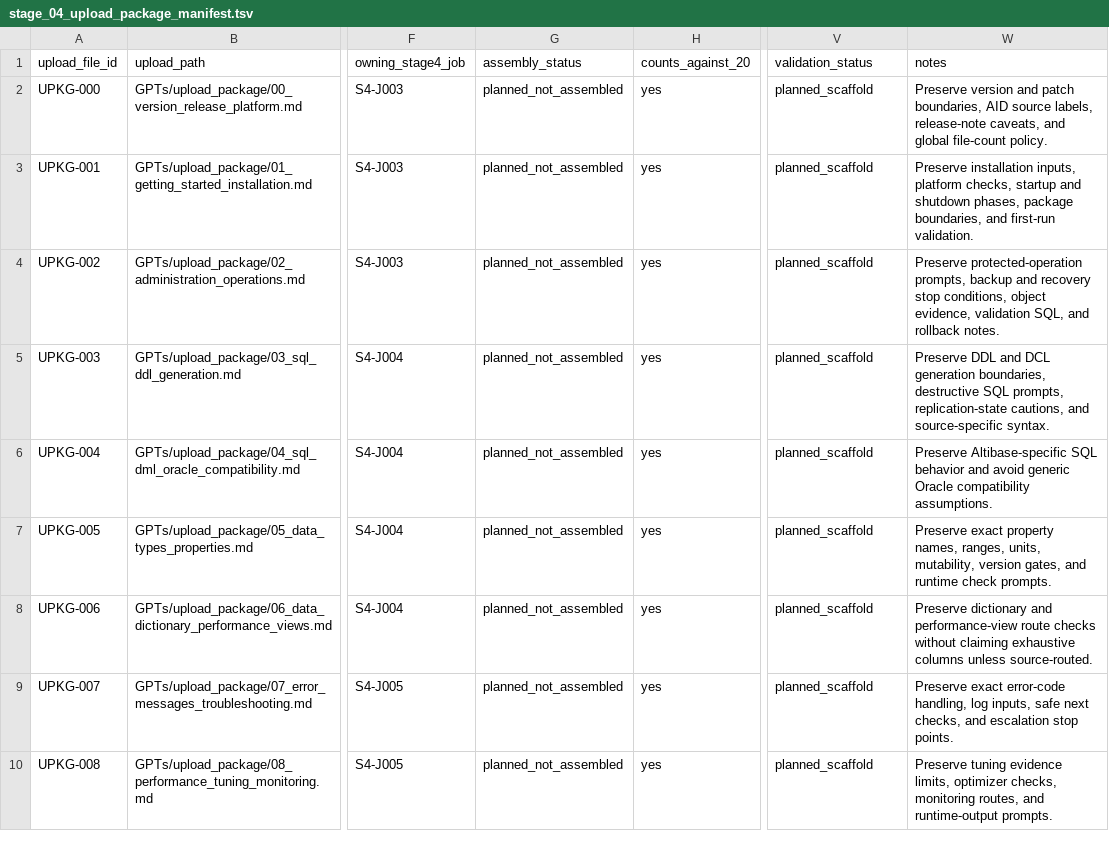
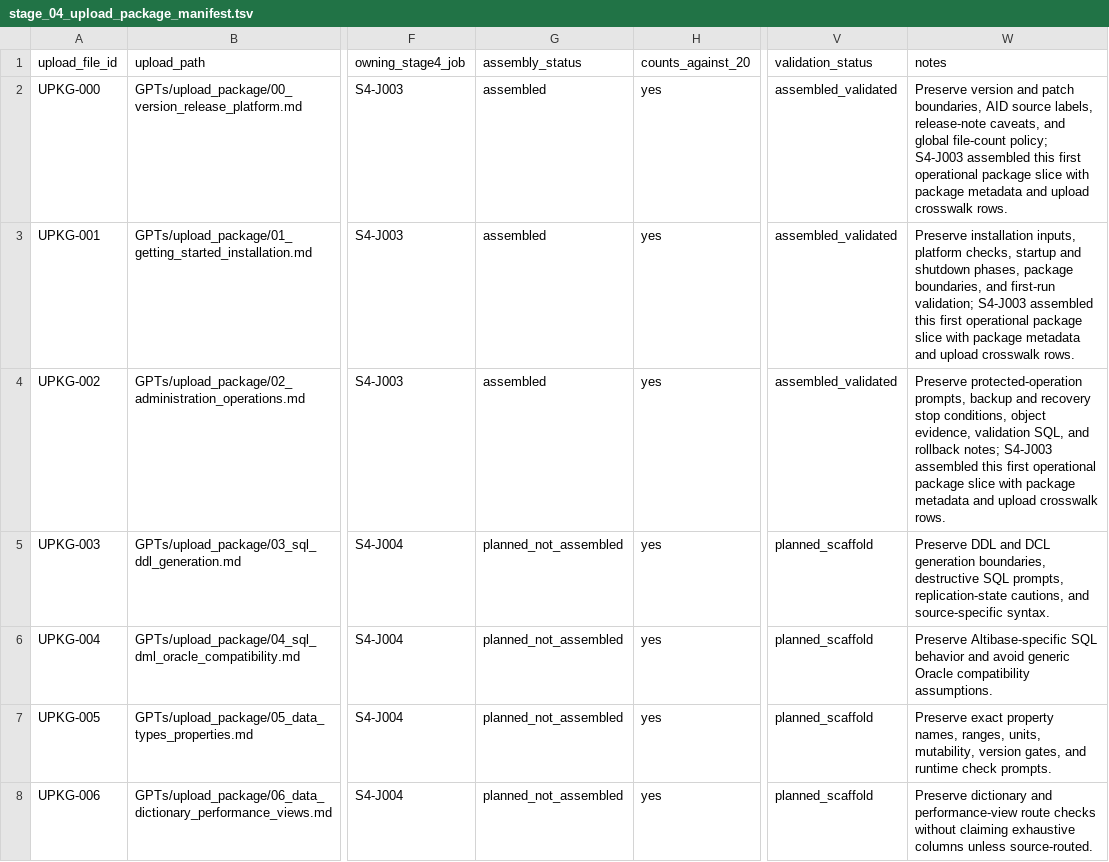
Before and after one commit to et16kr/AltibaseDocuments, a TSV file: GPTs/reports/stage_04_upload_package_manifest.tsv, drawn as a sheet; only a part is shown, gaps mark what is left out; the shorter side is filled out with more unchanged rows; the diff names each change by its address in the sheet, - before the commit and + after, or states it on an @@ line.

Commit message:
stage4: assemble operations upload package files

```diff
--- a/GPTs/reports/stage_04_upload_package_manifest.tsv
+++ b/GPTs/reports/stage_04_upload_package_manifest.tsv
-G2:G4 (assembly_status): planned_not_assembled
+G2:G4 (assembly_status): assembled
-V2:V4 (validation_status): planned_scaffold
+V2:V4 (validation_status): assembled_validated
-W2 (notes): …global file-count policy.
+W2 (notes): …global file-count policy; S4-J003 assembled this first operational package slice with package metadata and upload crosswalk rows.
-W3 (notes): …and first-run validation.
+W3 (notes): …and first-run validation; S4-J003 assembled this first operational package slice with package metadata and upload crosswalk rows.
-W4 (notes): …and rollback notes.
+W4 (notes): …and rollback notes; S4-J003 assembled this first operational package slice with package metadata and upload crosswalk rows.
```
Also changed, not shown: 10 other files.
